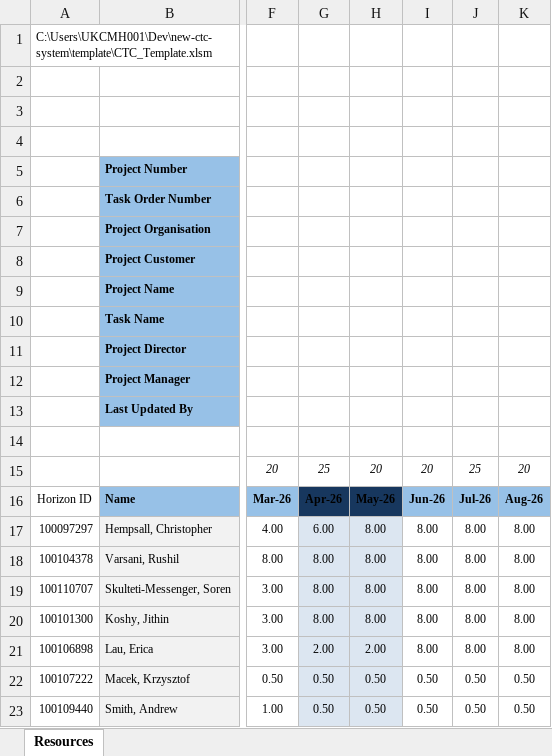
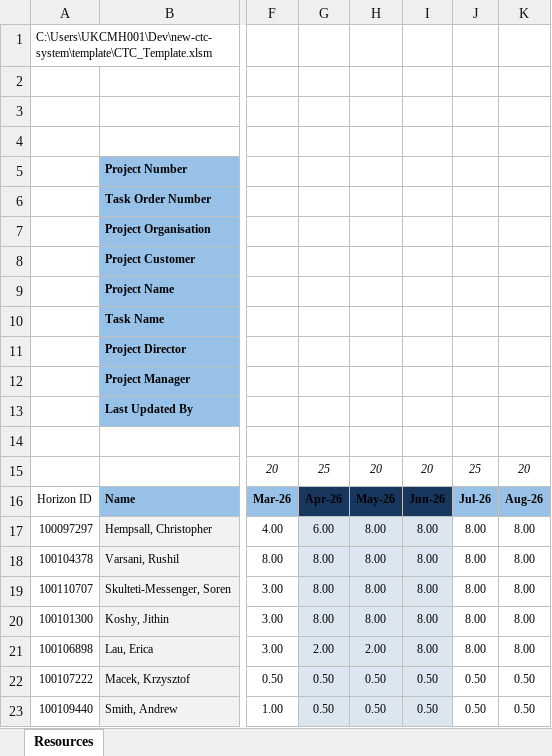
Before and after one commit to chempsall/new-ctc-system, an Excel workbook: template/CTC_Template.xlsm, sheet Resources, drawn as a sheet; only a part is shown, gaps mark what is left out; values as stored, in another font and other column widths than the file's, no borders; charts and pictures not drawn; the diff names each change by its address in the sheet, - before the commit and + after, or states it on an @@ line.

Commit message:
Minor Excel macro tweaks

```diff
--- a/template/CTC_Template.xlsm (sheet Resources)
+++ b/template/CTC_Template.xlsm (sheet Resources)
-I16 fill: #97C1E7
+I16 fill: #17375E
-I17:I23 fill: none
+I17:I23 fill: #DCE6F1
```
Also changed, not shown: 1 other file.
